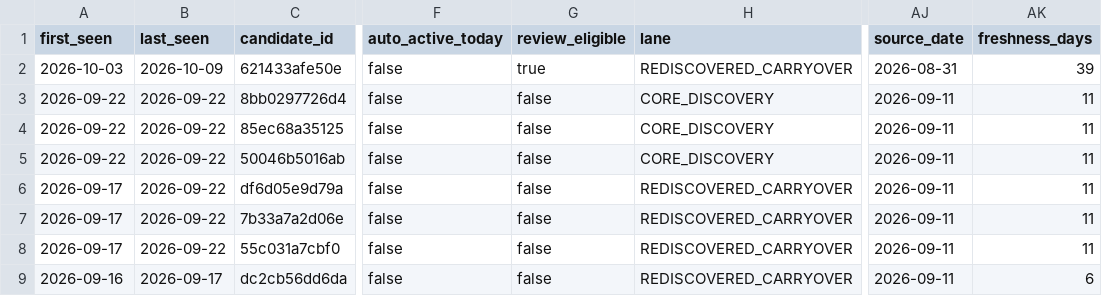
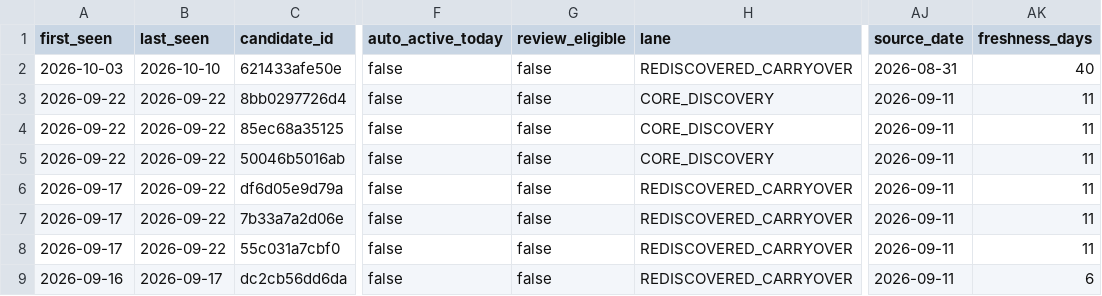
Before and after one commit to onetym77-bit/news-item-radar, a CSV file: source-scout-v1/HUMAN_REVIEW_QUEUE.csv, drawn as a sheet; only a part is shown, gaps mark what is left out; the diff names each change by its address in the sheet, - before the commit and + after, or states it on an @@ line.

```diff
--- a/source-scout-v1/HUMAN_REVIEW_QUEUE.csv
+++ b/source-scout-v1/HUMAN_REVIEW_QUEUE.csv
-B2 (last_seen): 2026-10-09
+B2 (last_seen): 2026-10-10
-G2 (review_eligible): true
+G2 (review_eligible): false
-AK2 (freshness_days): 39
+AK2 (freshness_days): 40
```
Also changed, not shown: agent-system-v1/VERIFICATION_QUEUE.csv, 8 other files.
